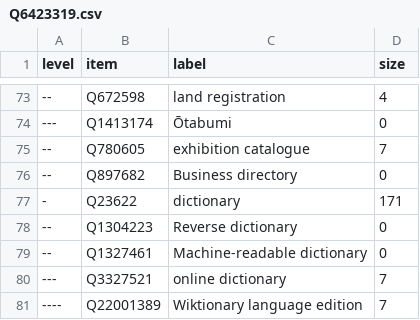
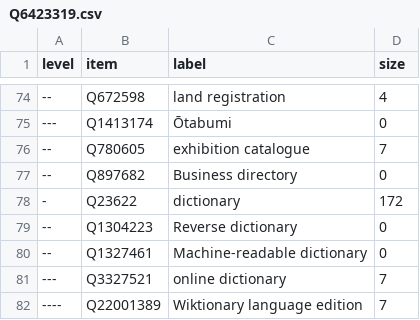
Before and after one commit to nichtich/wikidata-taxonomy-examples, a CSV file: Q6423319.csv, drawn as a sheet; only a part is shown, gaps mark what is left out; the diff covers the shown part only.

```diff
--- a/Q6423319.csv
+++ b/Q6423319.csv
@@ -76,3 +77,3 @@ level,item,label,size
 --,Q897682,"Business directory",0
--,Q23622,dictionary,171
+-,Q23622,dictionary,172
 --,Q1304223,"Reverse dictionary",0
```
Also changed, not shown: 1 added row and 6 edited cells elsewhere in this file, Q1002697.csv.
